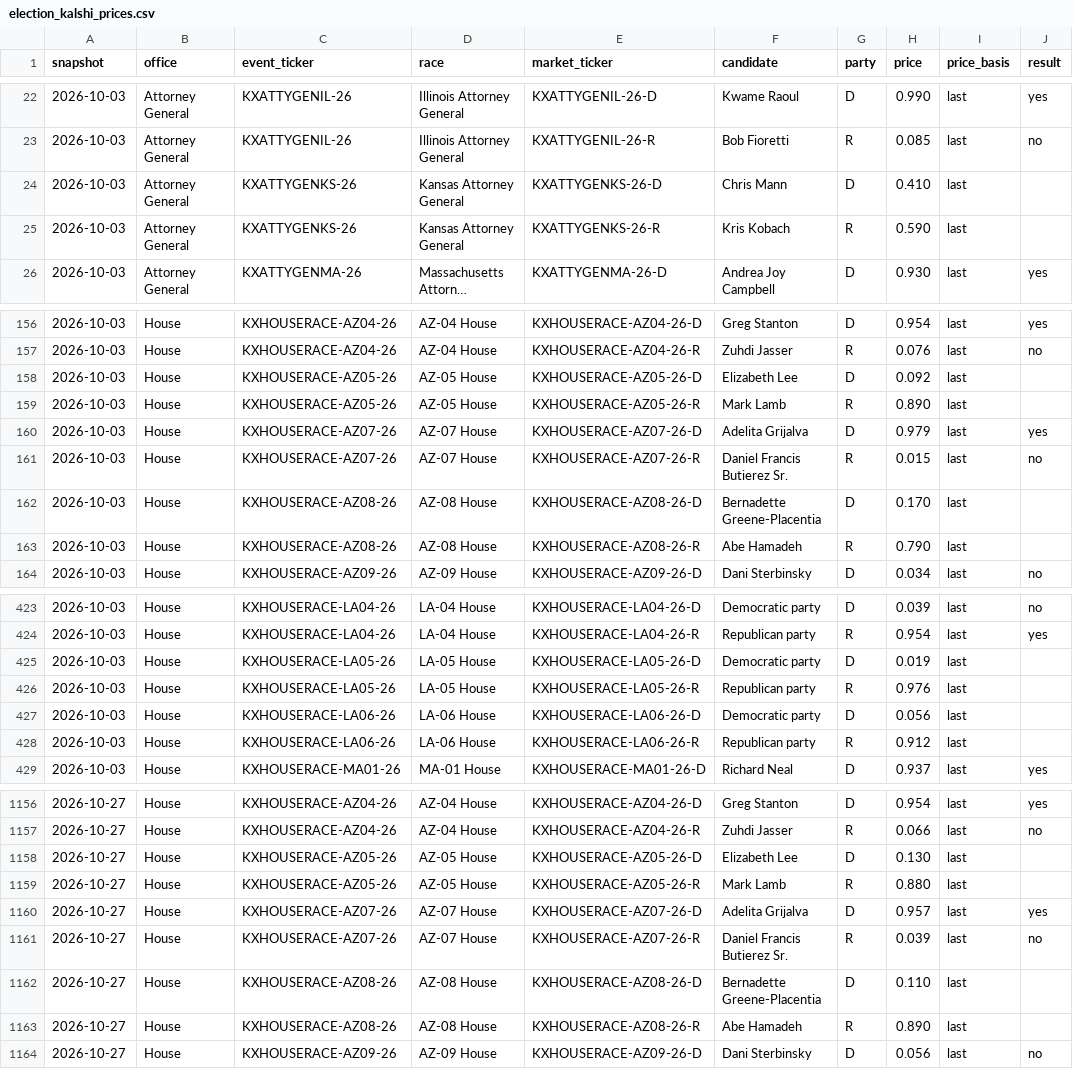
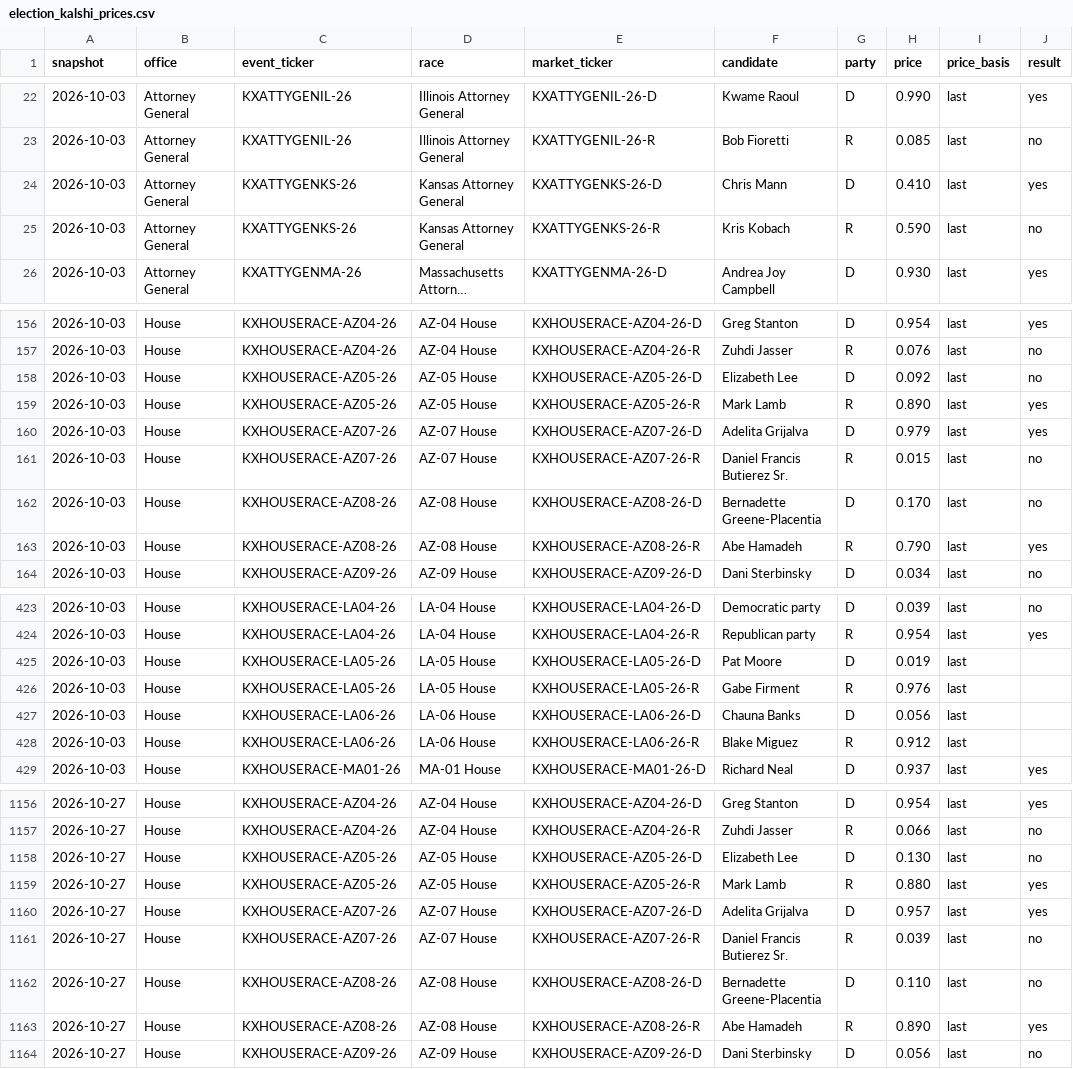
Before and after one commit to RealDataLLC/aquila-insights, a CSV file: data/election_kalshi_prices.csv, drawn as a sheet; only a part is shown, gaps mark what is left out; long unchanged cells end in …; the diff covers the shown part only; the diff names each change by its address in the sheet, - before the commit and + after, or states it on an @@ line.

```diff
--- a/data/election_kalshi_prices.csv
+++ b/data/election_kalshi_prices.csv
-J24 (result): (empty)
+J24 (result): yes
-J25 (result): (empty)
+J25 (result): no
-J158 (result): (empty)
+J158 (result): no
-J159 (result): (empty)
+J159 (result): yes
-J162 (result): (empty)
+J162 (result): no
-J163 (result): (empty)
+J163 (result): yes
-F425 (candidate): Democratic party
+F425 (candidate): Pat Moore
-F426 (candidate): Republican party
+F426 (candidate): Gabe Firment
-F427 (candidate): Democratic party
+F427 (candidate): Chauna Banks
-F428 (candidate): Republican party
+F428 (candidate): Blake Miguez
-J1158 (result): (empty)
+J1158 (result): no
-J1159 (result): (empty)
+J1159 (result): yes
-J1162 (result): (empty)
+J1162 (result): no
-J1163 (result): (empty)
+J1163 (result): yes
```
Also changed, not shown: 46 edited cells elsewhere in this file, 12 other files.
